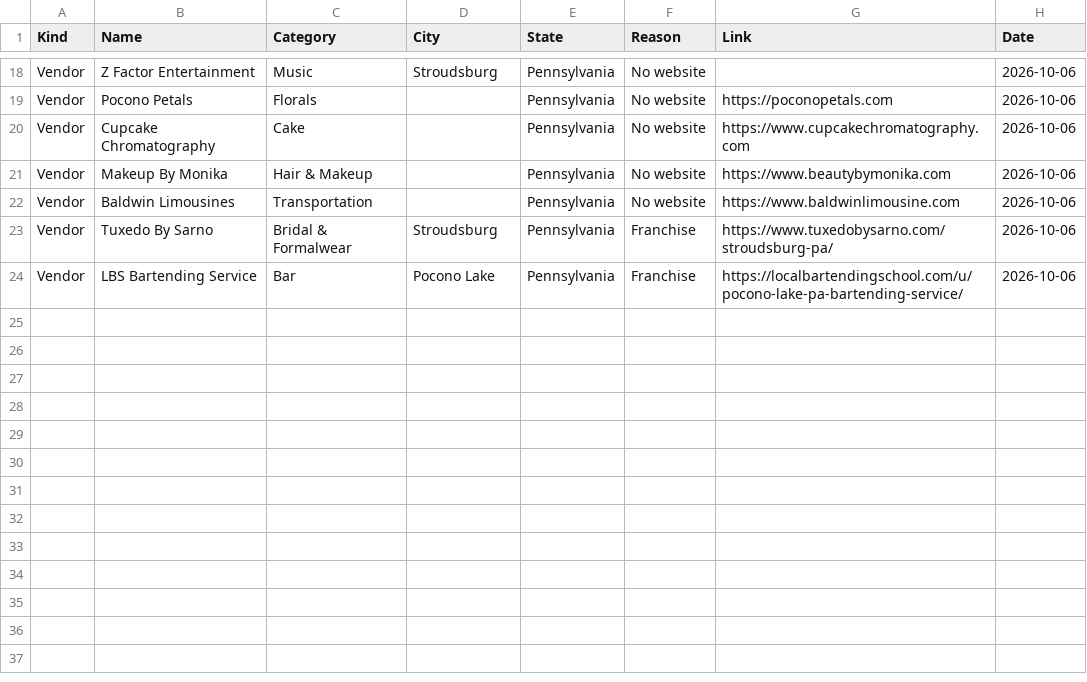
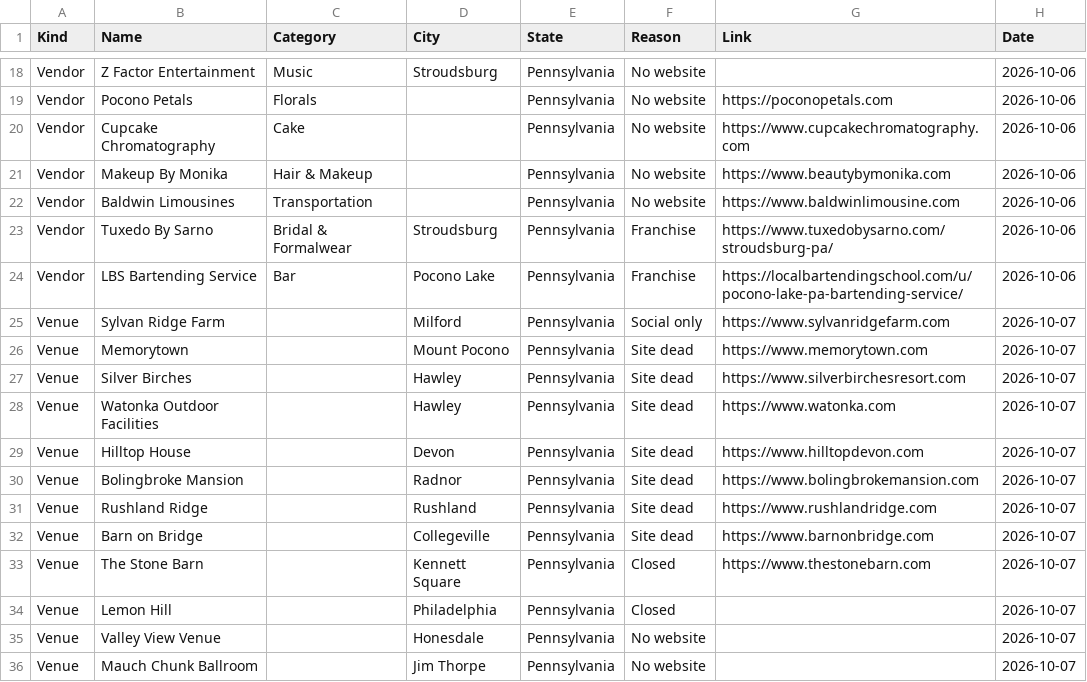
Before and after one commit to dukemackle/Wedding-Build, a TSV file: src/lib/batches/skipped/pennsylvania.tsv, drawn as a sheet; only a part is shown, gaps mark what is left out.

```diff
--- a/src/lib/batches/skipped/pennsylvania.tsv
+++ b/src/lib/batches/skipped/pennsylvania.tsv
@@ -24 +24,13 @@ Vendor	Tuxedo By Sarno	Bridal & Formalwear	Stroudsburg	Pennsylvania	Franchise	ht
 Vendor	LBS Bartending Service	Bar	Pocono Lake	Pennsylvania	Franchise	https://localbartendingschool.com/u/pocono-lake-pa-bartending-service/	2026-10-06
+Venue	Sylvan Ridge Farm		Milford	Pennsylvania	Social only	https://www.sylvanridgefarm.com	2026-10-07
+Venue	Memorytown		Mount Pocono	Pennsylvania	Site dead	https://www.memorytown.com	2026-10-07
+Venue	Silver Birches		Hawley	Pennsylvania	Site dead	https://www.silverbirchesresort.com	2026-10-07
+Venue	Watonka Outdoor Facilities		Hawley	Pennsylvania	Site dead	https://www.watonka.com	2026-10-07
+Venue	Hilltop House		Devon	Pennsylvania	Site dead	https://www.hilltopdevon.com	2026-10-07
+Venue	Bolingbroke Mansion		Radnor	Pennsylvania	Site dead	https://www.bolingbrokemansion.com	2026-10-07
+Venue	Rushland Ridge		Rushland	Pennsylvania	Site dead	https://www.rushlandridge.com	2026-10-07
+Venue	Barn on Bridge		Collegeville	Pennsylvania	Site dead	https://www.barnonbridge.com	2026-10-07
+Venue	The Stone Barn		Kennett Square	Pennsylvania	Closed	https://www.thestonebarn.com	2026-10-07
+Venue	Lemon Hill		Philadelphia	Pennsylvania	Closed		2026-10-07
+Venue	Valley View Venue		Honesdale	Pennsylvania	No website		2026-10-07
+Venue	Mauch Chunk Ballroom		Jim Thorpe	Pennsylvania	No website		2026-10-07
```
Also changed, not shown: 1 other file.
